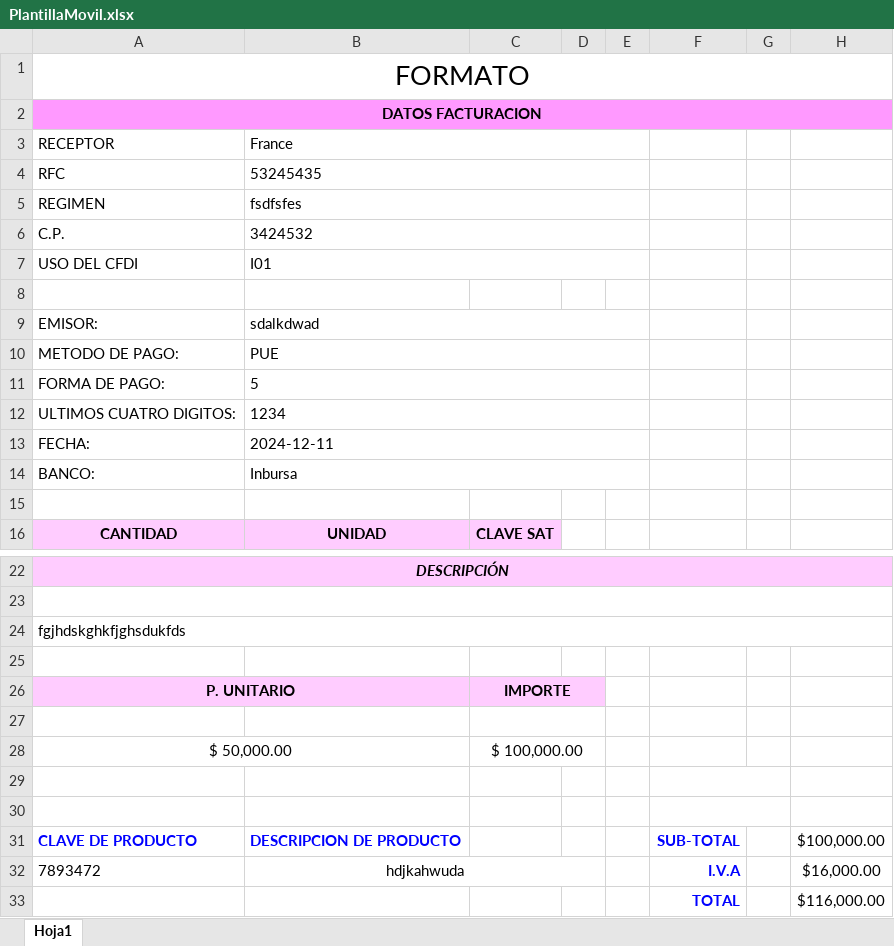
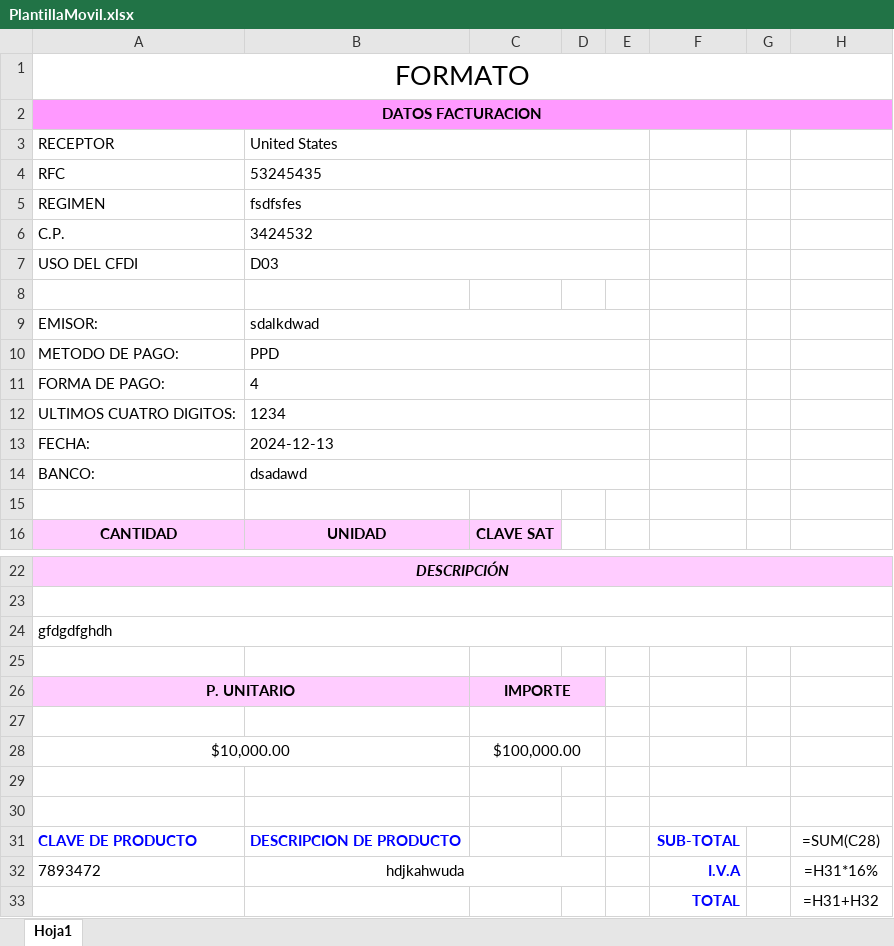
Before and after one commit to DeLaConcha232/Sheet-From-Form, an Excel workbook: Backend/doc/PlantillaMovil.xlsx, sheet Hoja1, drawn as a sheet; only a part is shown, gaps mark what is left out; values as stored, in another font and other column widths than the file's, no borders; formulas without a stored value are shown as written; removed rows and columns are numbered as before the commit, all else as after; the diff names each change by its address in the sheet, - before the commit and + after, or states it on an @@ line.

```diff
--- a/Backend/doc/PlantillaMovil.xlsx (sheet Hoja1)
+++ b/Backend/doc/PlantillaMovil.xlsx (sheet Hoja1)
-B3: France
+B3: United States
-B7: I01
+B7: D03
-B10: PUE
+B10: PPD
-B11: 5
+B11: 4
-B13: 2024-12-11
+B13: 2024-12-13
-B14: Inbursa
+B14: dsadawd
-A24: fgjhdskghkfjghsdukfds
+A24: gfdgdfghdh
-row 28: $ 50,000.00 |  | $ 100,000.00
+row 28: $10,000.00 |  | $100,000.00
-H31: $100,000.00
+H31: =SUM(C28)
-H32: $16,000.00
+H32: =H31*16%
-H33: $116,000.00
+H33: =H31+H32
```
Also changed, not shown: 4 other files.
